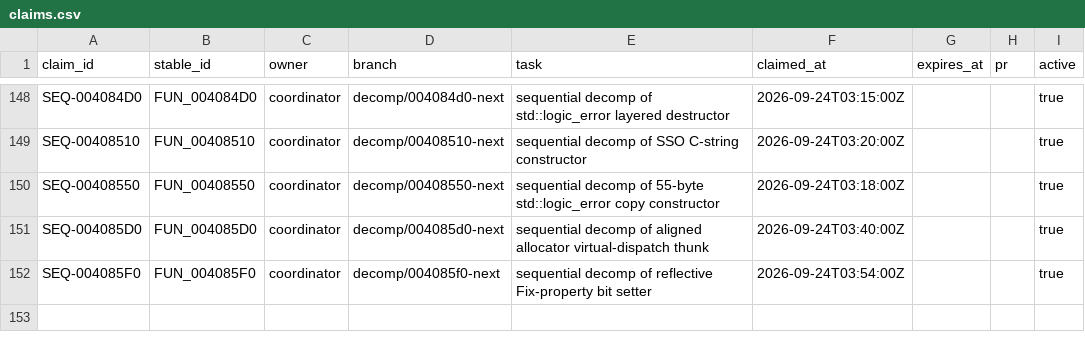
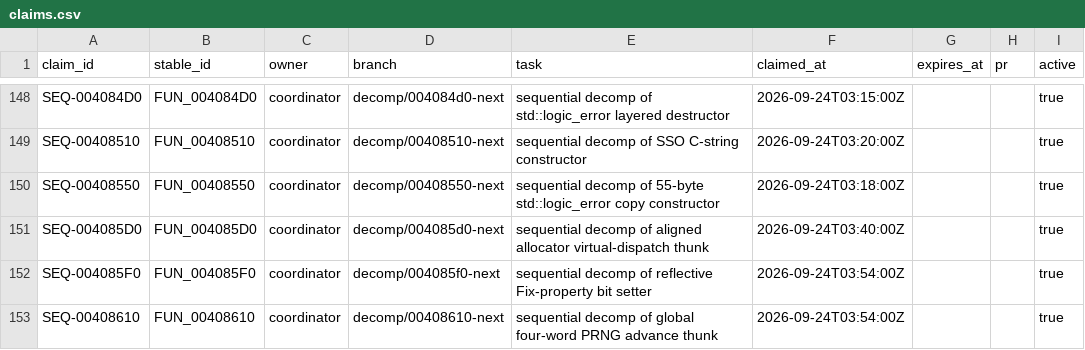
Before and after one commit to Putxo/BioHazard-V-Resurrection, a CSV file: database/claims.csv, drawn as a sheet; only a part is shown, gaps mark what is left out.

```diff
--- a/database/claims.csv
+++ b/database/claims.csv
@@ -152 +152,2 @@ SEQ-004085D0,FUN_004085D0,coordinator,decomp/004085d0-next,sequential decomp of
 SEQ-004085F0,FUN_004085F0,coordinator,decomp/004085f0-next,sequential decomp of reflective Fix-property bit setter,2026-09-24T03:54:00Z,,,true
+SEQ-00408610,FUN_00408610,coordinator,decomp/00408610-next,sequential decomp of global four-word PRNG advance thunk,2026-09-24T03:54:00Z,,,true
```
Also changed, not shown: database/functions.csv, database/history.csv, 10 other files.
